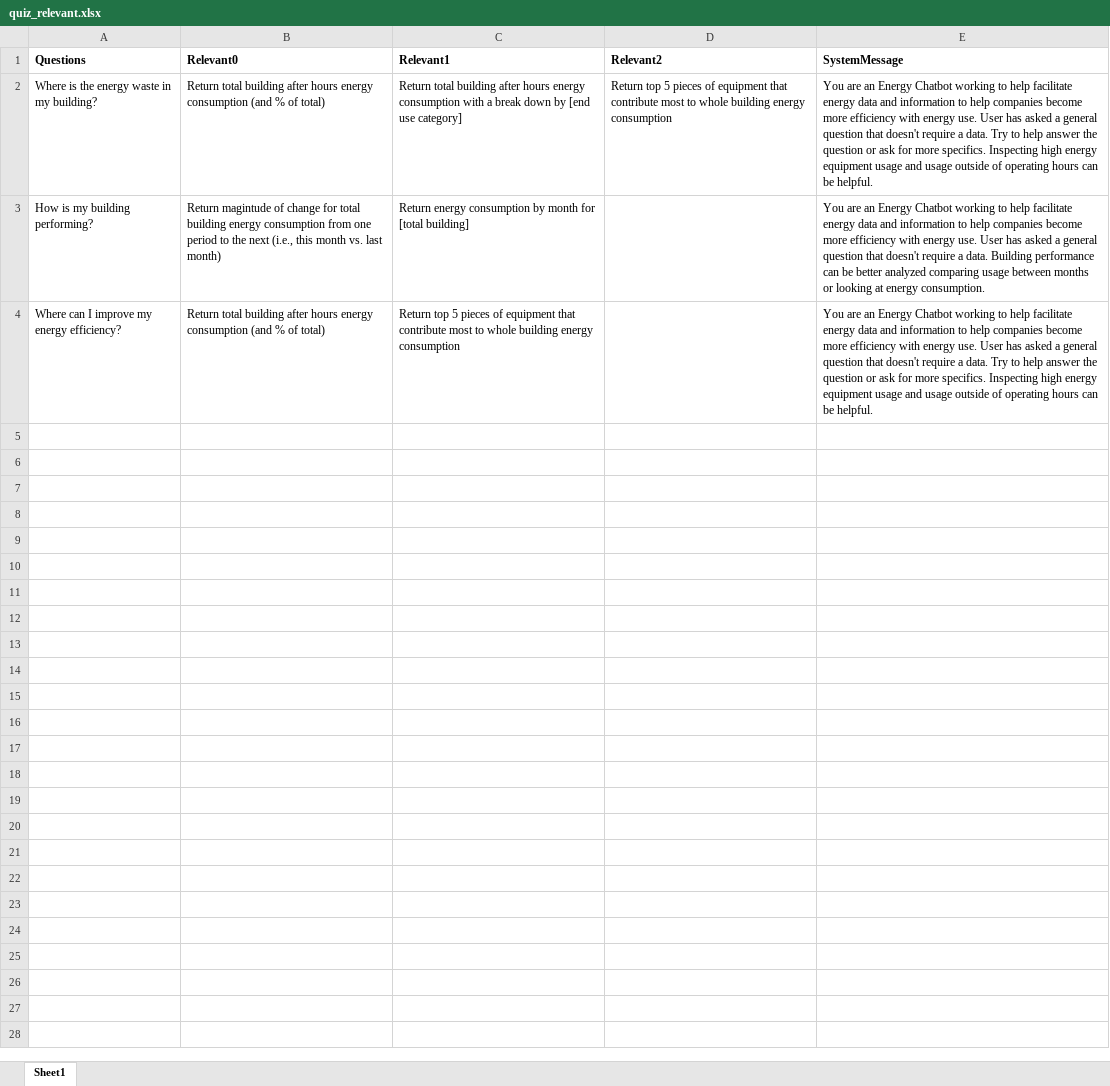
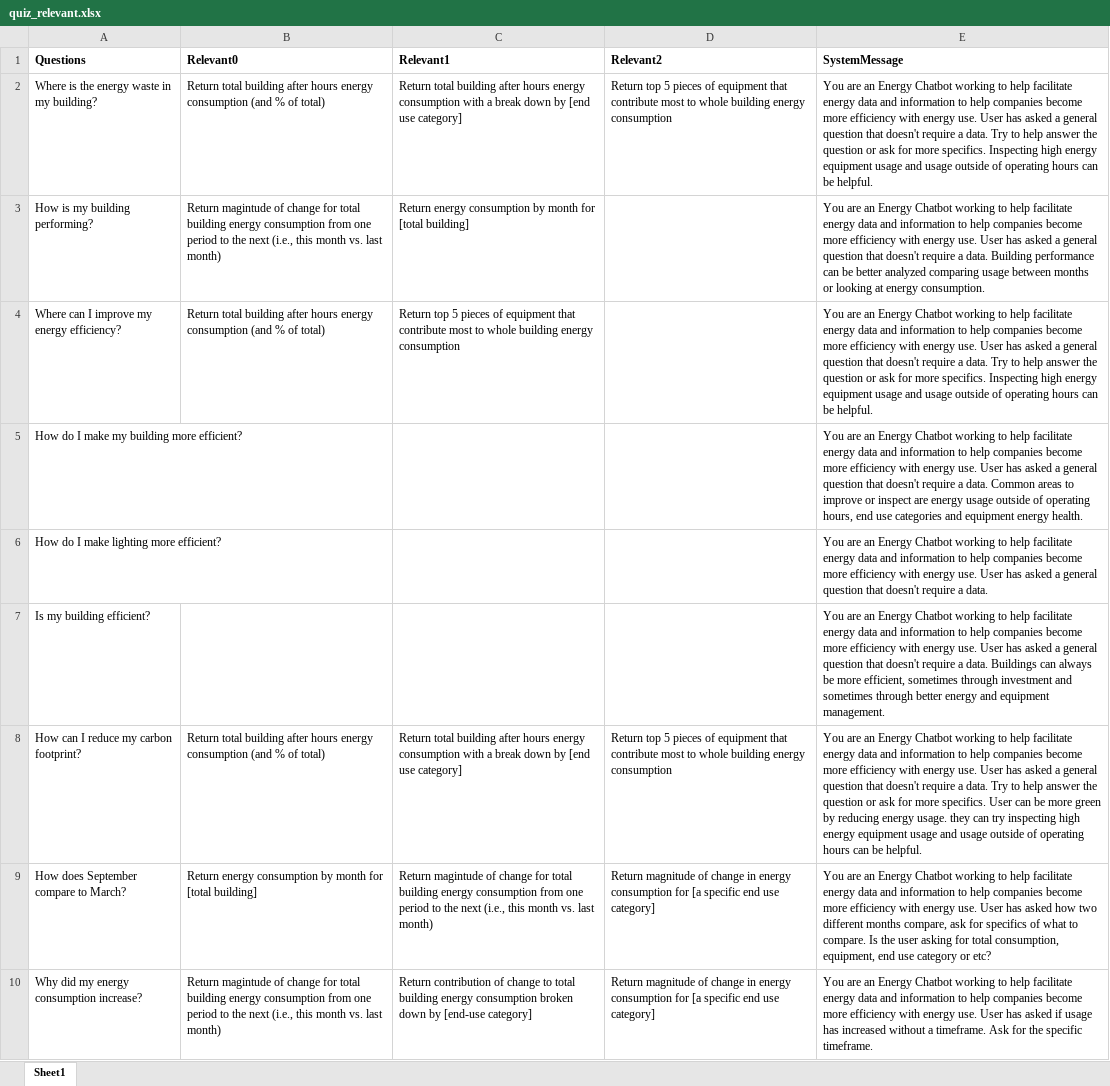
Before and after one commit to vegasnc/SapientEnergyChatbot-Backend, an Excel workbook: quiz_relevant.xlsx, sheet Sheet1, drawn as a sheet; only a part is shown; values as stored, in another font and other column widths than the file's, no borders; the diff covers the shown part only; the diff names each change by its address in the sheet, - before the commit and + after, or states it on an @@ line.

Commit message:
[Update] Implement all questions and relevant functions

```diff
--- a/quiz_relevant.xlsx (sheet Sheet1)
+++ b/quiz_relevant.xlsx (sheet Sheet1)
+row 5: How do I make my building more efficient? |  |  |  | You are an Energy Chatbot working to help facilitate energy data and information to help companies become more efficiency with energy use. User has asked a general question that doesn't require a data. Common areas to improve or inspect are energy usage outside of operating hours, end use categories and equipment energy health.
+row 6: How do I make lighting more efficient? |  |  |  | You are an Energy Chatbot working to help facilitate energy data and information to help companies become more efficiency with energy use. User has asked a general question that doesn't require a data.
+row 7: Is my building efficient? |  |  |  | You are an Energy Chatbot working to help facilitate energy data and information to help companies become more efficiency with energy use. User has asked a general question that doesn't require a data. Buildings can always be more efficient, sometimes through investment and sometimes through better energy and equipment management.
+row 8: How can I reduce my carbon footprint? | Return total building after hours energy consumption (and % of total) | Return total building after hours energy consumption with a break down by [end use category] | Return top 5 pieces of equipment that contribute most to whole building energy consumption | You are an Energy Chatbot working to help facilitate energy data and information to help companies become more efficiency with energy use. User has asked a general question that doesn't require a data. Try to help answer the question or ask for more specifics. User can be more green by reducing energy usage. they can try inspecting high energy equipment usage and usage outside of operating hours can be helpful.
+row 9: How does September compare to March? | Return energy consumption by month for [total building] | Return magintude of change for total building energy consumption from one period to the next (i.e., this month vs. last month) | Return magnitude of change in energy consumption for [a specific end use category] | You are an Energy Chatbot working to help facilitate energy data and information to help companies become more efficiency with energy use. User has asked how two different months compare, ask for specifics of what to compare. Is the user asking for total consumption, equipment, end use category or etc?
+row 10: Why did my energy consumption increase? | Return magintude of change for total building energy consumption from one period to the next (i.e., this month vs. last month) | Return contribution of change to total building energy consumption broken down by [end-use category] | Return magnitude of change in energy consumption for [a specific end use category] | You are an Energy Chatbot working to help facilitate energy data and information to help companies become more efficiency with energy use. User has asked if usage has increased without a timeframe. Ask for the specific timeframe.
```
Also changed, not shown: 16 added rows elsewhere in this sheet, relevant.xlsx, 1 other file.
